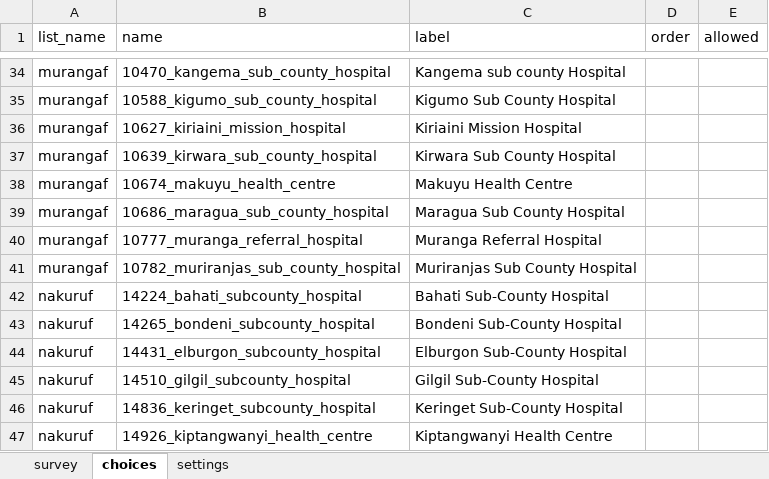
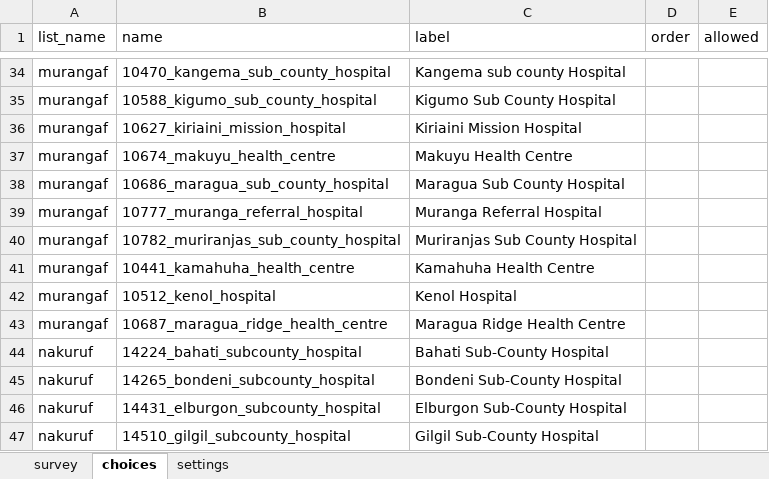
Before and after one commit to kakaijacob/Special-Operations-Schema, an Excel workbook: forms/QuIPS Kobo Tool.xlsx, sheet choices, drawn as a sheet; only a part is shown, gaps mark what is left out; the shorter side is filled out with more unchanged rows; values as stored, in another font and other column widths than the file's, no borders; removed rows and columns are numbered as before the commit, all else as after; the diff names each change by its address in the sheet, - before the commit and + after, or states it on an @@ line.

```diff
--- a/forms/QuIPS Kobo Tool.xlsx (sheet choices)
+++ b/forms/QuIPS Kobo Tool.xlsx (sheet choices)
-row 37: murangaf | 10639_kirwara_sub_county_hospital | Kirwara Sub County Hospital
+row 41: murangaf | 10441_kamahuha_health_centre | Kamahuha Health Centre
+row 42: murangaf | 10512_kenol_hospital | Kenol Hospital
+row 43: murangaf | 10687_maragua_ridge_health_centre | Maragua Ridge Health Centre
```
Also changed, not shown: 1 other file.
